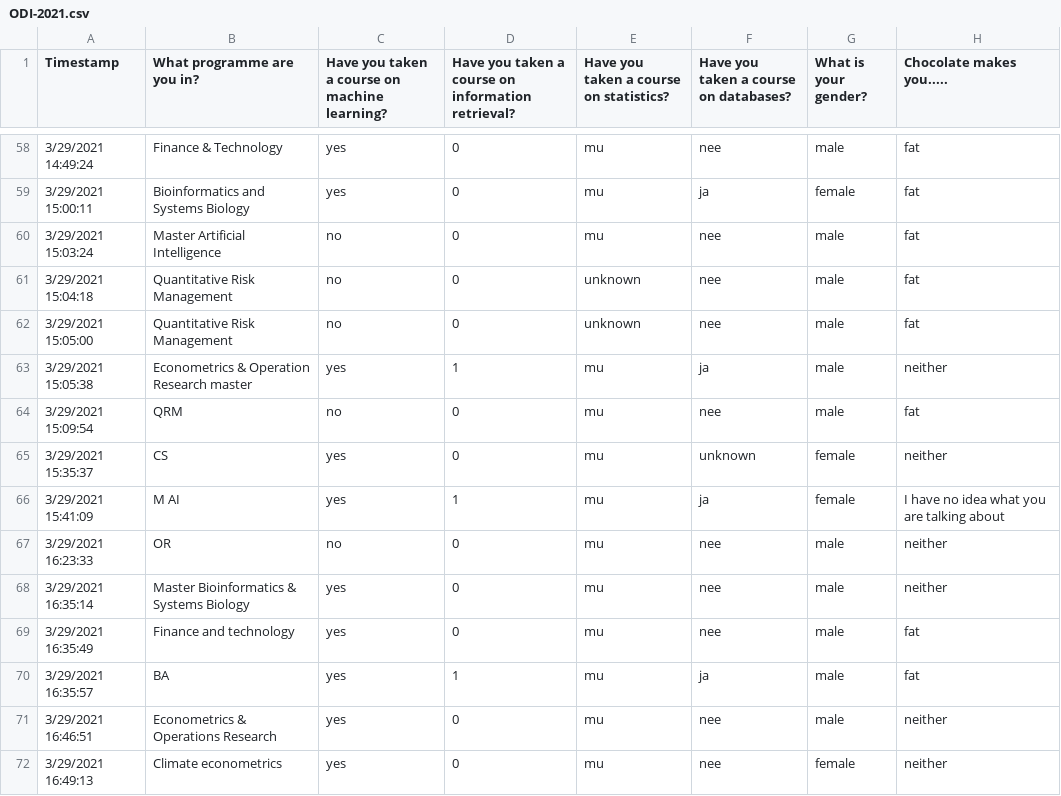
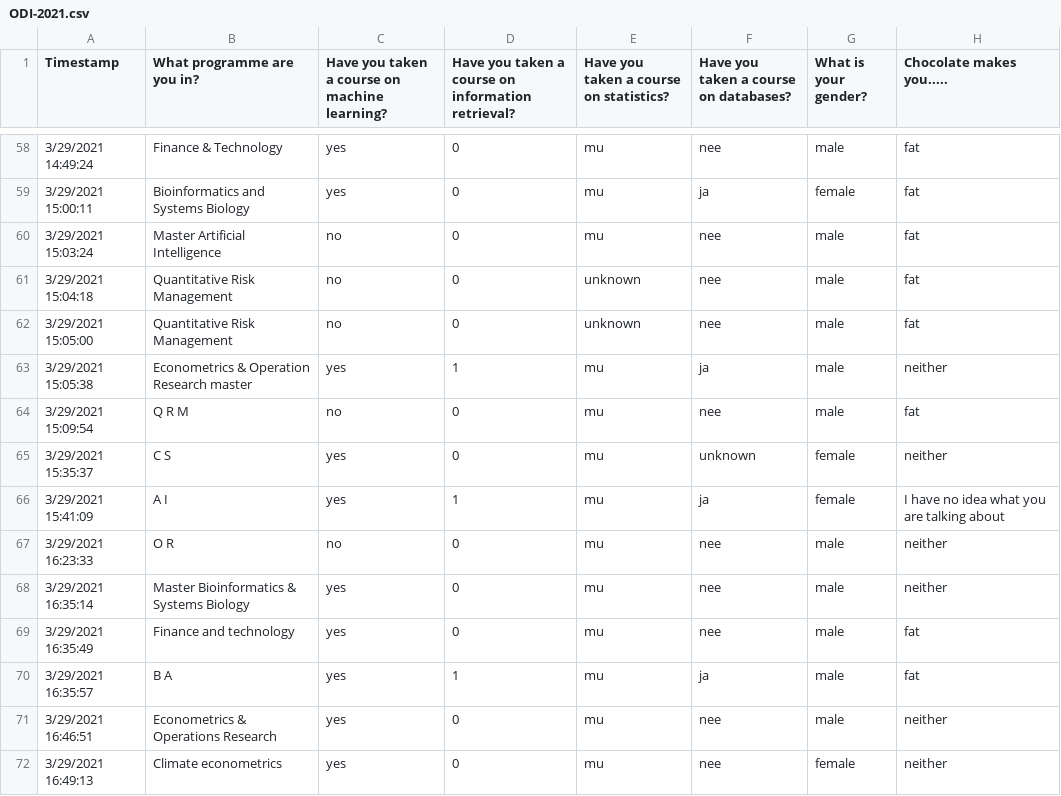
Before and after one commit to Karim-1/data-mining, a CSV file: assignment1/ODI-2021.csv, drawn as a sheet; only a part is shown, gaps mark what is left out; the diff covers the shown part only; the diff names each change by its address in the sheet, - before the commit and + after, or states it on an @@ line.

```diff
--- a/assignment1/ODI-2021.csv
+++ b/assignment1/ODI-2021.csv
-B64 (What programme are you in?): QRM
+B64 (What programme are you in?): Q R M
-B65 (What programme are you in?): CS
+B65 (What programme are you in?): C S
-B66 (What programme are you in?): M AI
+B66 (What programme are you in?): A I
-B67 (What programme are you in?): OR
+B67 (What programme are you in?): O R
-B70 (What programme are you in?): BA
+B70 (What programme are you in?): B A
```
Also changed, not shown: 76 edited cells elsewhere in this file, 1 other file.
